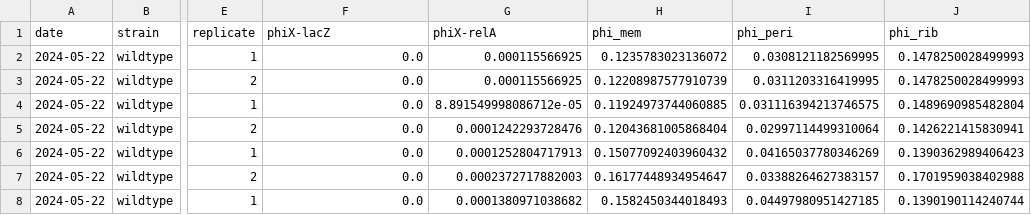
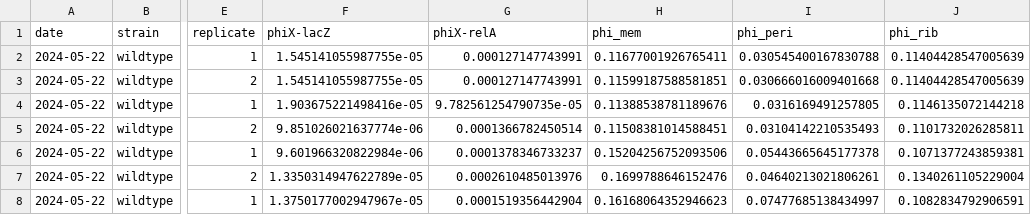
Before and after one commit to cremerlab/density_maintenance, a CSV file: code/processing/mass_spectrometry/mass_spec_aggregated_sectors_relative.csv, drawn as a sheet; only a part is shown, gaps mark what is left out; the diff covers the shown part only; the diff names each change by its address in the sheet, - before the commit and + after, or states it on an @@ line.

Commit message:
Reworking how to do the proper analysis if mass spec data

```diff
--- a/code/processing/mass_spectrometry/mass_spec_aggregated_sectors_relative.csv
+++ b/code/processing/mass_spectrometry/mass_spec_aggregated_sectors_relative.csv
-F2:F3 (phiX-lacZ): 0.0
+F2:F3 (phiX-lacZ): 1.545141055987755e-05
-G2:G3 (phiX-relA): 0.000115566925
+G2:G3 (phiX-relA): 0.000127147743991
-H2 (phi_mem): 0.1235783023136072
+H2 (phi_mem): 0.11677001926765411
-I2 (phi_peri): 0.0308121182569995
+I2 (phi_peri): 0.030545400167830788
-J2:J3 (phi_rib): 0.1478250028499993
+J2:J3 (phi_rib): 0.11404428547005639
-H3 (phi_mem): 0.12208987577910739
+H3 (phi_mem): 0.11599187588581851
-I3 (phi_peri): 0.0311203316419995
+I3 (phi_peri): 0.030666016009401668
-F4 (phiX-lacZ): 0.0
+F4 (phiX-lacZ): 1.903675221498416e-05
-G4 (phiX-relA): 8.891549998086712e-05
+G4 (phiX-relA): 9.782561254790735e-05
-H4 (phi_mem): 0.11924973744060885
+H4 (phi_mem): 0.11388538781189676
-I4 (phi_peri): 0.031116394213746575
+I4 (phi_peri): 0.0316169491257805
-J4 (phi_rib): 0.1489690985482804
+J4 (phi_rib): 0.1146135072144218
-F5 (phiX-lacZ): 0.0
+F5 (phiX-lacZ): 9.851026021637774e-06
-G5 (phiX-relA): 0.0001242293728476
+G5 (phiX-relA): 0.0001366782450514
-H5 (phi_mem): 0.12043681005868404
+H5 (phi_mem): 0.11508381014588451
-I5 (phi_peri): 0.02997114499310064
+I5 (phi_peri): 0.03104142210535493
-J5 (phi_rib): 0.1426221415830941
+J5 (phi_rib): 0.1101732026285811
-F6 (phiX-lacZ): 0.0
+F6 (phiX-lacZ): 9.601966320822984e-06
-G6 (phiX-relA): 0.0001252804717913
+G6 (phiX-relA): 0.0001378346733237
-H6 (phi_mem): 0.15077092403960432
+H6 (phi_mem): 0.15204256752093506
-I6 (phi_peri): 0.04165037780346269
+I6 (phi_peri): 0.05443665645177378
-J6 (phi_rib): 0.1390362989406423
+J6 (phi_rib): 0.1071377243859381
-F7 (phiX-lacZ): 0.0
+F7 (phiX-lacZ): 1.3350314947622789e-05
-G7 (phiX-relA): 0.0002372717882003
+G7 (phiX-relA): 0.0002610485013976
-H7 (phi_mem): 0.16177448934954647
+H7 (phi_mem): 0.1699788646152476
-I7 (phi_peri): 0.03388264627383157
+I7 (phi_peri): 0.04640213021806261
-J7 (phi_rib): 0.1701959038402988
+J7 (phi_rib): 0.1340261105229004
-F8 (phiX-lacZ): 0.0
+F8 (phiX-lacZ): 1.3750177002947967e-05
-G8 (phiX-relA): 0.0001380971038682
+G8 (phiX-relA): 0.0001519356442904
-H8 (phi_mem): 0.1582450344018493
+H8 (phi_mem): 0.16168064352946623
-I8 (phi_peri): 0.04497980951427185
+I8 (phi_peri): 0.07477685138434997
-J8 (phi_rib): 0.1390190114240744
+J8 (phi_rib): 0.1082834792906591
```
Also changed, not shown: 125 edited cells elsewhere in this file, code/processing/mass_spectrometry/total_collated_data_relative.csv, 3 other files.
